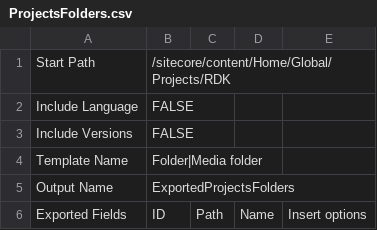
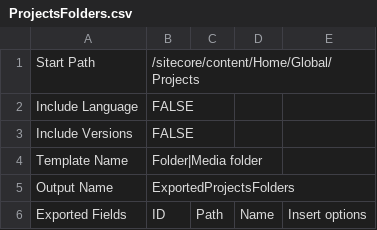
Before and after one commit to dgharbieh/Ramboll, a CSV file: RambollExportData/RambollExportData/obj/Debug/Package/PackageTmp/MappingFiles/ProjectsFolders.csv, drawn as a sheet.

```diff
--- a/RambollExportData/RambollExportData/obj/Debug/Package/PackageTmp/MappingFiles/ProjectsFolders.csv
+++ b/RambollExportData/RambollExportData/obj/Debug/Package/PackageTmp/MappingFiles/ProjectsFolders.csv
@@ -1,2 +1,2 @@
-Start Path ,/sitecore/content/Home/Global/Projects/RDK,,
+Start Path ,/sitecore/content/Home/Global/Projects,,
 Include Language,FALSE,,
```
Also changed, not shown: RambollExportData/RambollExportData/bin/MappingFiles/Projects.csv, RambollExportData/RambollExportData/obj/Debug/Package/PackageTmp/MappingFiles/Projects.csv, 13 other files.
